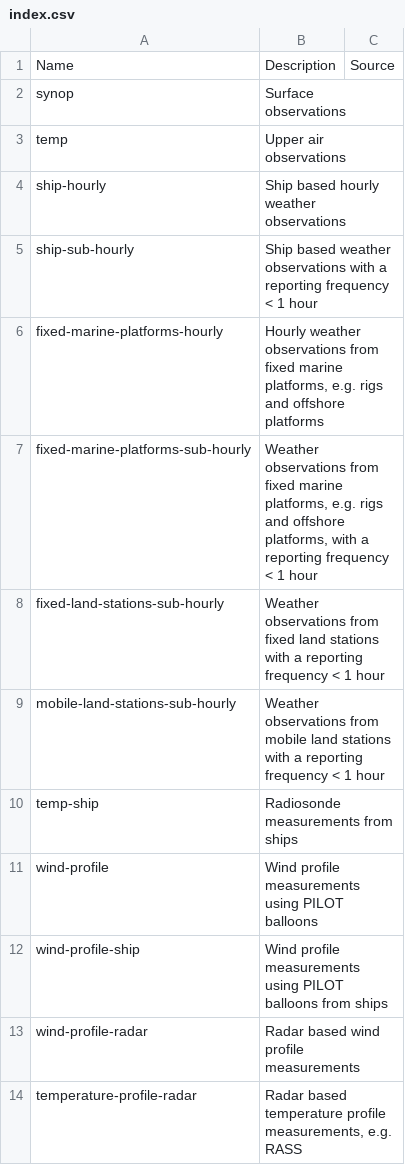
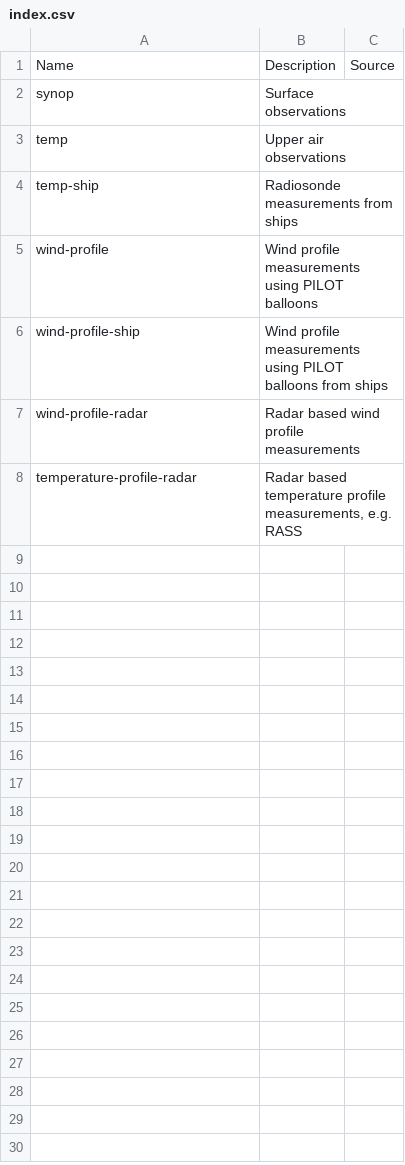
Before and after one commit to wmo-im/wis2-topic-hierarchy, a CSV file: topic-hierarchy/earth-system-discipline/weather/surface-based-observations/index.csv, drawn as a sheet; the diff names each change by its address in the sheet, - before the commit and + after, or states it on an @@ line.

Commit message:
remove topics with hourly and subhourly Question on topics in weather.csv  #162

```diff
--- a/topic-hierarchy/earth-system-discipline/weather/surface-based-observations/index.csv
+++ b/topic-hierarchy/earth-system-discipline/weather/surface-based-observations/index.csv
-row 4: ship-hourly | Ship based hourly weather observations
-row 5: ship-sub-hourly | Ship based weather observations with a reporting frequency < 1 hour
-row 6: fixed-marine-platforms-hourly | Hourly weather observations from fixed marine platforms, e.g. rigs and offshore platforms
-row 7: fixed-marine-platforms-sub-hourly | Weather observations from fixed marine platforms, e.g. rigs and offshore platforms, with a reporting frequency < 1 hour
-row 8: fixed-land-stations-sub-hourly | Weather observations from fixed land stations with a reporting frequency < 1 hour
-row 9: mobile-land-stations-sub-hourly | Weather observations from mobile land stations with a reporting frequency < 1 hour
```
